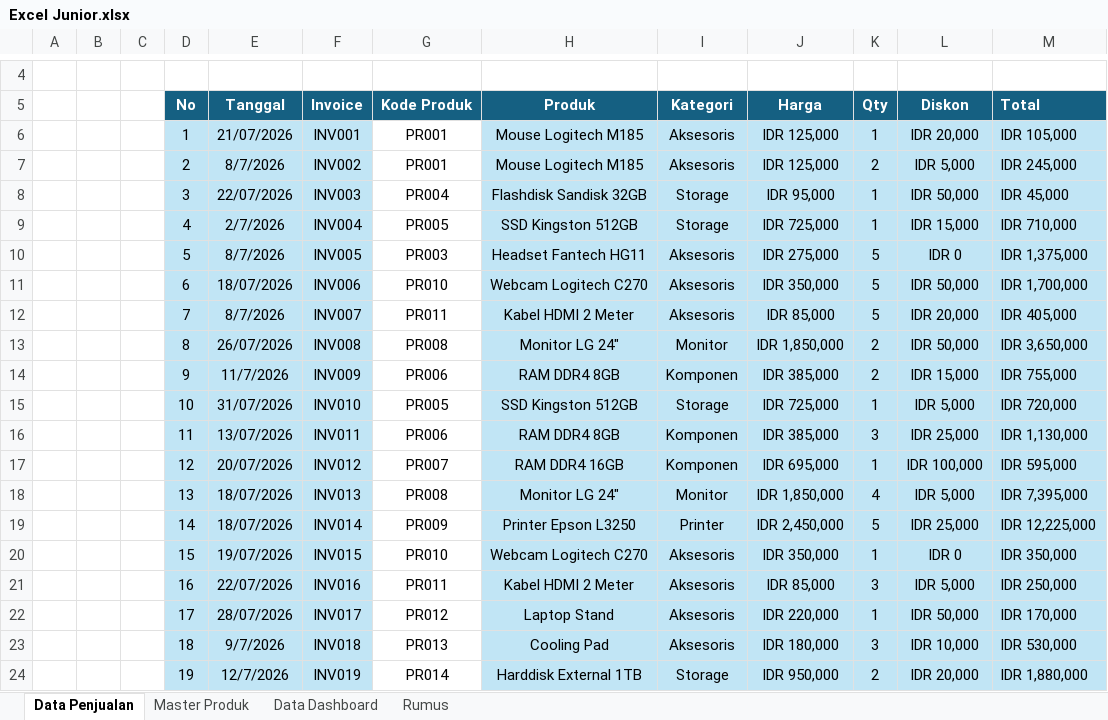
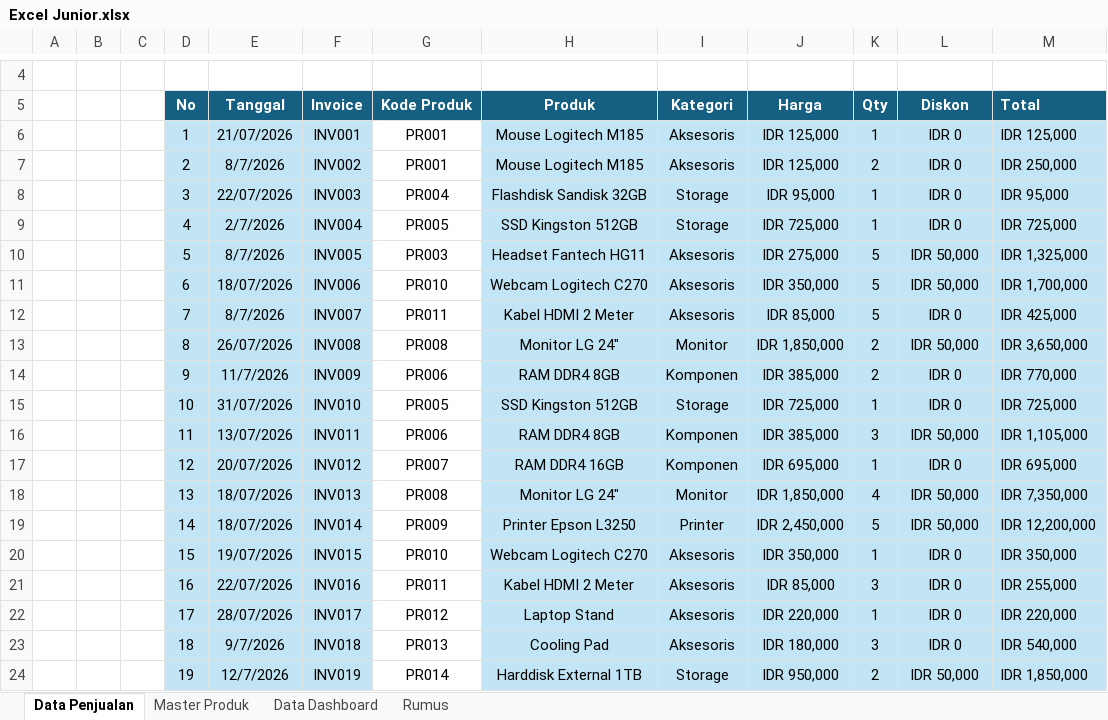
Before and after one commit to MuhammadRamdani121/Excel-Portfolio, an Excel workbook: Excel Junior.xlsx, sheet Data Penjualan, drawn as a sheet; only a part is shown, gaps mark what is left out; values as stored, in another font and other column widths than the file's, no borders; table styles not drawn; the diff covers the shown part only; the diff names each change by its address in the sheet, - before the commit and + after, or states it on an @@ line.

```diff
--- a/Excel Junior.xlsx (sheet Data Penjualan)
+++ b/Excel Junior.xlsx (sheet Data Penjualan)
-L6 (Diskon): IDR 20,000
+L6 (Diskon): IDR 0
-M6 (Total): IDR 105,000
+M6 (Total): IDR 125,000
-L7 (Diskon): IDR 5,000
+L7 (Diskon): IDR 0
-M7 (Total): IDR 245,000
+M7 (Total): IDR 250,000
-L8 (Diskon): IDR 50,000
+L8 (Diskon): IDR 0
-M8 (Total): IDR 45,000
+M8 (Total): IDR 95,000
-L9 (Diskon): IDR 15,000
+L9 (Diskon): IDR 0
-M9 (Total): IDR 710,000
+M9 (Total): IDR 725,000
-L10 (Diskon): IDR 0
+L10 (Diskon): IDR 50,000
-M10 (Total): IDR 1,375,000
+M10 (Total): IDR 1,325,000
-L12 (Diskon): IDR 20,000
+L12 (Diskon): IDR 0
-M12 (Total): IDR 405,000
+M12 (Total): IDR 425,000
-L14 (Diskon): IDR 15,000
+L14 (Diskon): IDR 0
-M14 (Total): IDR 755,000
+M14 (Total): IDR 770,000
-L15 (Diskon): IDR 5,000
+L15 (Diskon): IDR 0
-M15 (Total): IDR 720,000
+M15 (Total): IDR 725,000
-L16 (Diskon): IDR 25,000
+L16 (Diskon): IDR 50,000
-M16 (Total): IDR 1,130,000
+M16 (Total): IDR 1,105,000
-L17 (Diskon): IDR 100,000
+L17 (Diskon): IDR 0
-M17 (Total): IDR 595,000
+M17 (Total): IDR 695,000
-L18 (Diskon): IDR 5,000
+L18 (Diskon): IDR 50,000
-M18 (Total): IDR 7,395,000
+M18 (Total): IDR 7,350,000
-L19 (Diskon): IDR 25,000
+L19 (Diskon): IDR 50,000
-M19 (Total): IDR 12,225,000
+M19 (Total): IDR 12,200,000
-L21 (Diskon): IDR 5,000
+L21 (Diskon): IDR 0
-M21 (Total): IDR 250,000
+M21 (Total): IDR 255,000
-L22 (Diskon): IDR 50,000
+L22 (Diskon): IDR 0
-M22 (Total): IDR 170,000
+M22 (Total): IDR 220,000
-L23 (Diskon): IDR 10,000
+L23 (Diskon): IDR 0
-M23 (Total): IDR 530,000
+M23 (Total): IDR 540,000
-L24 (Diskon): IDR 20,000
+L24 (Diskon): IDR 50,000
-M24 (Total): IDR 1,880,000
+M24 (Total): IDR 1,850,000
```
Also changed, not shown: 140 edited cells elsewhere in this sheet, sheet Data Dashboard, formulas that keep their value, 1 other file.
